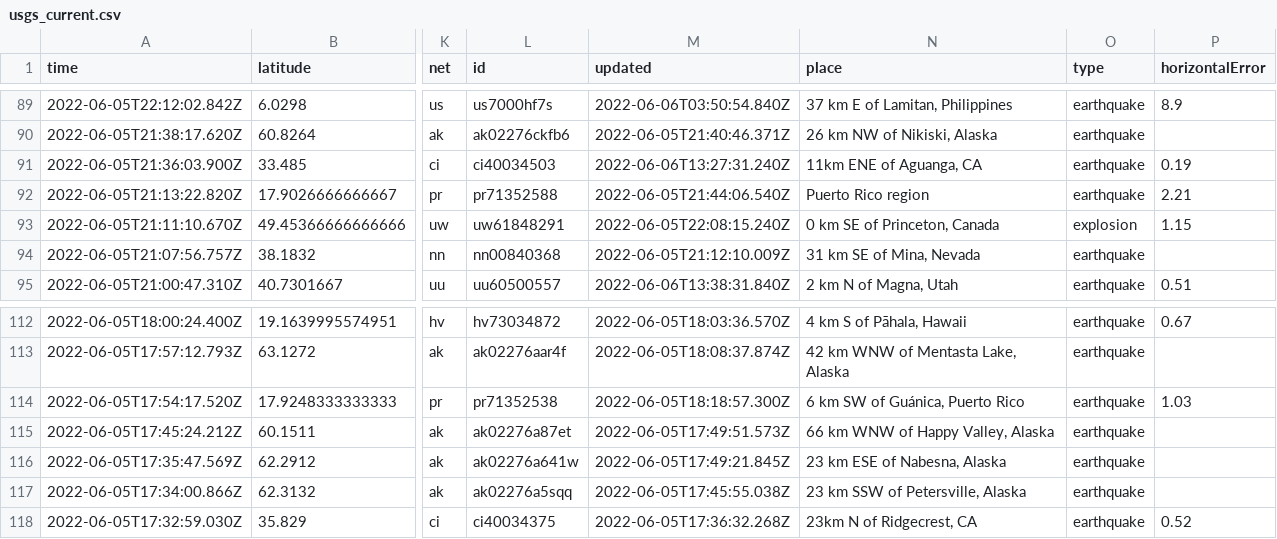
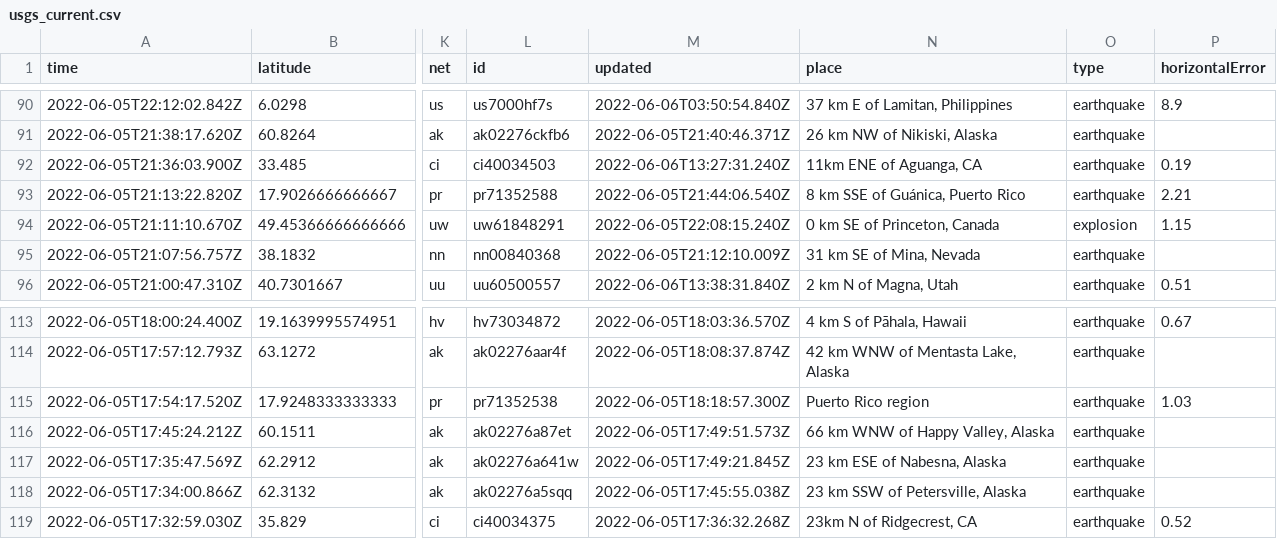
Before and after one commit to lizmurray3/my-data-robot, a CSV file: usgs_current.csv, drawn as a sheet; only a part is shown, gaps mark what is left out; addresses are those after the commit; the diff covers the shown part only; the diff names each change by its address in the sheet, - before the commit and + after, or states it on an @@ line.

```diff
--- a/usgs_current.csv
+++ b/usgs_current.csv
-N93 (place): Puerto Rico region
+N93 (place): 8 km SSE of Guánica, Puerto Rico
-N115 (place): 6 km SW of Guánica, Puerto Rico
+N115 (place): Puerto Rico region
```
Also changed, not shown: 1 added row, 2 removed rows and 3 edited cells elsewhere in this file.
